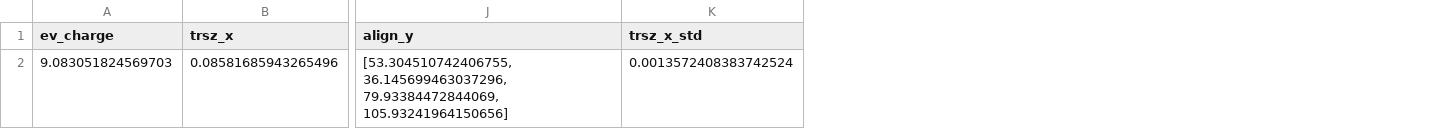
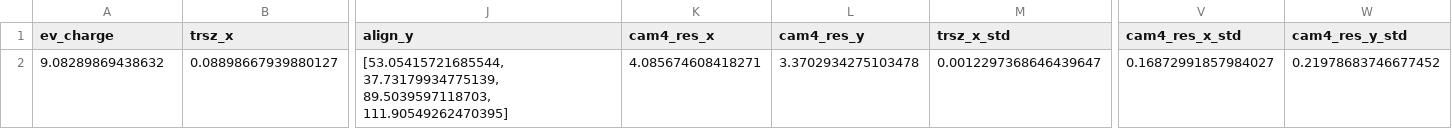
Before and after one commit to VasylHafych/Proton_Bunch_Params, a CSV file: single_gaussian_model/data_small_p.csv, drawn as a sheet; only a part is shown, gaps mark what is left out; removed rows and columns are numbered as before the commit, all else as after; rows hold the shown columns only; the diff names each change by its address in the sheet, - before the commit and + after, or states it on an @@ line.

```diff
--- a/single_gaussian_model/data_small_p.csv
+++ b/single_gaussian_model/data_small_p.csv
+column K (cam4_res_x), empty
+column L (cam4_res_y), empty
+column V (cam4_res_x_std), empty
+column W (cam4_res_y_std), empty
-row 2: 9.083051824569703 | 0.08581685943265496 | [53.304510742406755, 36.145699463037296, 79.93384472844069, 105.93241964150656] | 0.0013572408383742524
+row 2: 9.08289869438632 | 0.08898667939880127 | [53.05415721685544, 37.73179934775139, 89.5039597118703, 111.90549262470395] | 4.085674608418271 | 3.3702934275103478 | 0.0012297368646439647 | 0.16872991857984027 | 0.21978683746677452
```
Also changed, not shown: double_gaussian_model/data_large_p.csv, double_gaussian_model/data_small_p.csv, 5 other files.
